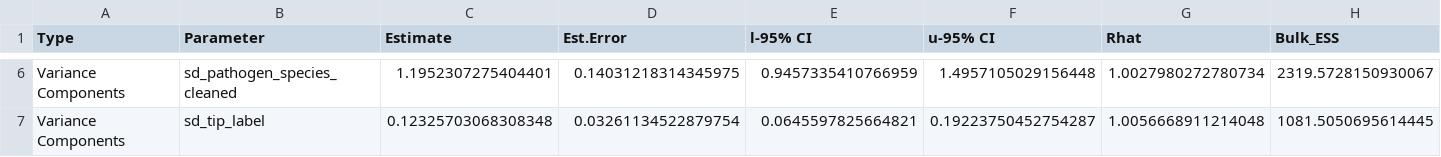
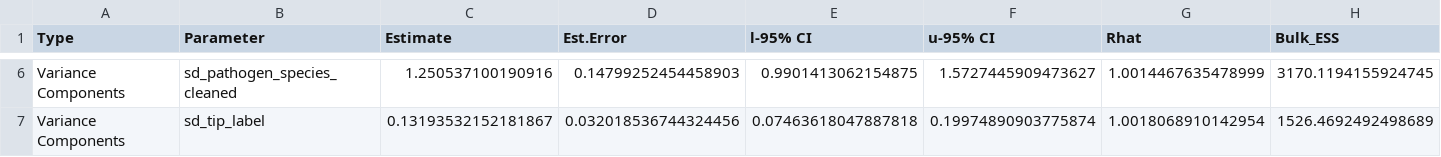
Before and after one commit to DidDrog11/arha-macroecology, a CSV file: output/tables/table_s4_strict.csv, drawn as a sheet; only a part is shown, gaps mark what is left out; the diff covers the shown part only; the diff names each change by its address in the sheet, - before the commit and + after, or states it on an @@ line.

```diff
--- a/output/tables/table_s4_strict.csv
+++ b/output/tables/table_s4_strict.csv
-C6 (Estimate): 1.1952307275404401
+C6 (Estimate): 1.250537100190916
-D6 (Est.Error): 0.14031218314345975
+D6 (Est.Error): 0.14799252454458903
-E6 (l-95% CI): 0.9457335410766959
+E6 (l-95% CI): 0.9901413062154875
-F6 (u-95% CI): 1.4957105029156448
+F6 (u-95% CI): 1.5727445909473627
-G6 (Rhat): 1.0027980272780734
+G6 (Rhat): 1.0014467635478999
-H6 (Bulk_ESS): 2319.5728150930067
+H6 (Bulk_ESS): 3170.1194155924745
-C7 (Estimate): 0.12325703068308348
+C7 (Estimate): 0.13193532152181867
-D7 (Est.Error): 0.03261134522879754
+D7 (Est.Error): 0.032018536744324456
-E7 (l-95% CI): 0.0645597825664821
+E7 (l-95% CI): 0.07463618047887818
-F7 (u-95% CI): 0.19223750452754287
+F7 (u-95% CI): 0.19974890903775874
-G7 (Rhat): 1.0056668911214048
+G7 (Rhat): 1.0018068910142954
-H7 (Bulk_ESS): 1081.5050695614445
+H7 (Bulk_ESS): 1526.4692492498689
```
Also changed, not shown: 30 edited cells elsewhere in this file, output/tables/table_1_surveillance_extremes.csv, output/tables/table_s2_full.csv, 48 other files.
